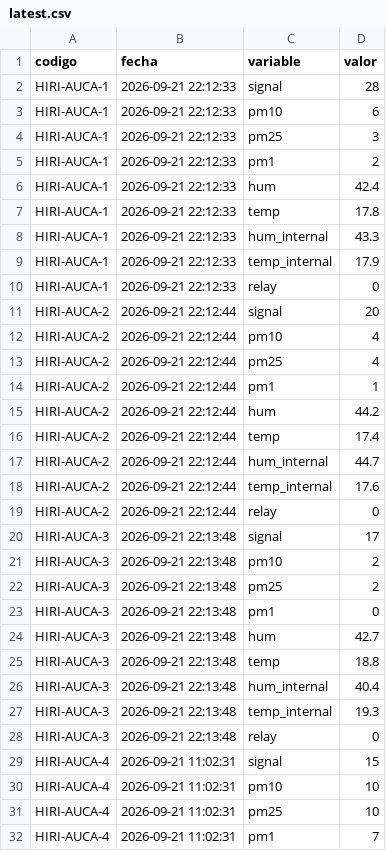
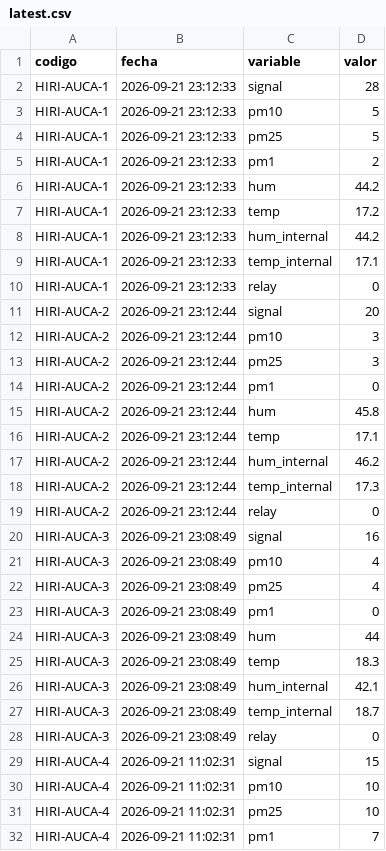
Before and after one commit to cmasudd/auca-cochrane, a CSV file: data/latest.csv, drawn as a sheet; only a part is shown.

```diff
--- a/data/latest.csv
+++ b/data/latest.csv
@@ -1,29 +1,29 @@
 codigo,fecha,variable,valor
-HIRI-AUCA-1,2026-09-21 22:12:33,signal,28
-HIRI-AUCA-1,2026-09-21 22:12:33,pm10,6
-HIRI-AUCA-1,2026-09-21 22:12:33,pm25,3
-HIRI-AUCA-1,2026-09-21 22:12:33,pm1,2
-HIRI-AUCA-1,2026-09-21 22:12:33,hum,42.4
-HIRI-AUCA-1,2026-09-21 22:12:33,temp,17.8
-HIRI-AUCA-1,2026-09-21 22:12:33,hum_internal,43.3
-HIRI-AUCA-1,2026-09-21 22:12:33,temp_internal,17.9
-HIRI-AUCA-1,2026-09-21 22:12:33,relay,0
-HIRI-AUCA-2,2026-09-21 22:12:44,signal,20
-HIRI-AUCA-2,2026-09-21 22:12:44,pm10,4
-HIRI-AUCA-2,2026-09-21 22:12:44,pm25,4
-HIRI-AUCA-2,2026-09-21 22:12:44,pm1,1
-HIRI-AUCA-2,2026-09-21 22:12:44,hum,44.2
-HIRI-AUCA-2,2026-09-21 22:12:44,temp,17.4
-HIRI-AUCA-2,2026-09-21 22:12:44,hum_internal,44.7
-HIRI-AUCA-2,2026-09-21 22:12:44,temp_internal,17.6
-HIRI-AUCA-2,2026-09-21 22:12:44,relay,0
-HIRI-AUCA-3,2026-09-21 22:13:48,signal,17
-HIRI-AUCA-3,2026-09-21 22:13:48,pm10,2
-HIRI-AUCA-3,2026-09-21 22:13:48,pm25,2
-HIRI-AUCA-3,2026-09-21 22:13:48,pm1,0
-HIRI-AUCA-3,2026-09-21 22:13:48,hum,42.7
-HIRI-AUCA-3,2026-09-21 22:13:48,temp,18.8
-HIRI-AUCA-3,2026-09-21 22:13:48,hum_internal,40.4
-HIRI-AUCA-3,2026-09-21 22:13:48,temp_internal,19.3
-HIRI-AUCA-3,2026-09-21 22:13:48,relay,0
+HIRI-AUCA-1,2026-09-21 23:12:33,signal,28
+HIRI-AUCA-1,2026-09-21 23:12:33,pm10,5
+HIRI-AUCA-1,2026-09-21 23:12:33,pm25,5
+HIRI-AUCA-1,2026-09-21 23:12:33,pm1,2
+HIRI-AUCA-1,2026-09-21 23:12:33,hum,44.2
+HIRI-AUCA-1,2026-09-21 23:12:33,temp,17.2
+HIRI-AUCA-1,2026-09-21 23:12:33,hum_internal,44.2
+HIRI-AUCA-1,2026-09-21 23:12:33,temp_internal,17.1
+HIRI-AUCA-1,2026-09-21 23:12:33,relay,0
+HIRI-AUCA-2,2026-09-21 23:12:44,signal,20
+HIRI-AUCA-2,2026-09-21 23:12:44,pm10,3
+HIRI-AUCA-2,2026-09-21 23:12:44,pm25,3
+HIRI-AUCA-2,2026-09-21 23:12:44,pm1,0
+HIRI-AUCA-2,2026-09-21 23:12:44,hum,45.8
+HIRI-AUCA-2,2026-09-21 23:12:44,temp,17.1
+HIRI-AUCA-2,2026-09-21 23:12:44,hum_internal,46.2
+HIRI-AUCA-2,2026-09-21 23:12:44,temp_internal,17.3
+HIRI-AUCA-2,2026-09-21 23:12:44,relay,0
+HIRI-AUCA-3,2026-09-21 23:08:49,signal,16
+HIRI-AUCA-3,2026-09-21 23:08:49,pm10,4
+HIRI-AUCA-3,2026-09-21 23:08:49,pm25,4
+HIRI-AUCA-3,2026-09-21 23:08:49,pm1,0
+HIRI-AUCA-3,2026-09-21 23:08:49,hum,44
+HIRI-AUCA-3,2026-09-21 23:08:49,temp,18.3
+HIRI-AUCA-3,2026-09-21 23:08:49,hum_internal,42.1
+HIRI-AUCA-3,2026-09-21 23:08:49,temp_internal,18.7
+HIRI-AUCA-3,2026-09-21 23:08:49,relay,0
 HIRI-AUCA-4,2026-09-21 11:02:31,signal,15
```
Also changed, not shown: data/HIRI-AUCA-1/2026-09-part-001.csv, data/HIRI-AUCA-2/2026-09-part-001.csv, 2 other files.
